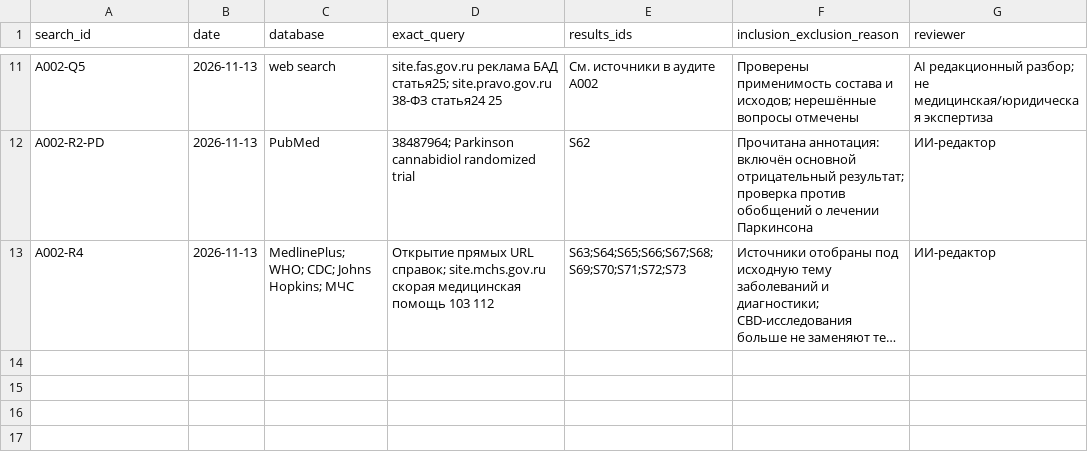
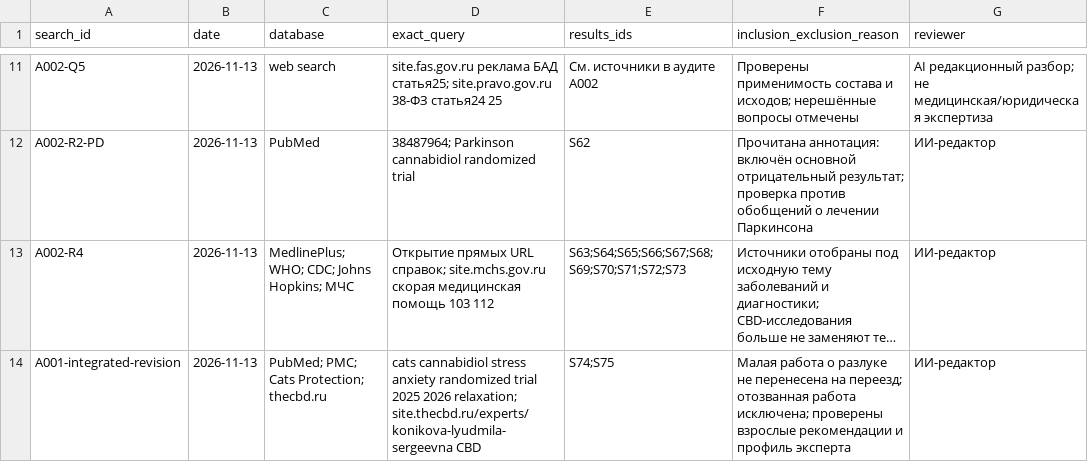
Before and after one commit to polinaMos01/thecbdru_blog, a CSV file: research/search-log.csv, drawn as a sheet; only a part is shown, gaps mark what is left out; long unchanged cells end in …; the diff names each change by its address in the sheet, - before the commit and + after, or states it on an @@ line.

```diff
--- a/research/search-log.csv
+++ b/research/search-log.csv
+row 14: A001-integrated-revision | 2026-11-13 | PubMed; PMC; Cats Protection; thecbd.ru | cats cannabidiol stress anxiety randomized trial 2025 2026 relaxation; site.thecbd.ru/experts/konikova-lyudmila-sergeevna CBD | S74;S75 | Малая работа о разлуке не перенесена на переезд; отозванная работа исключена; проверены взрослые рекомендации и профиль эксперта | ИИ-редактор
```
Also changed, not shown: sources/catalog.csv, 9 other files.
